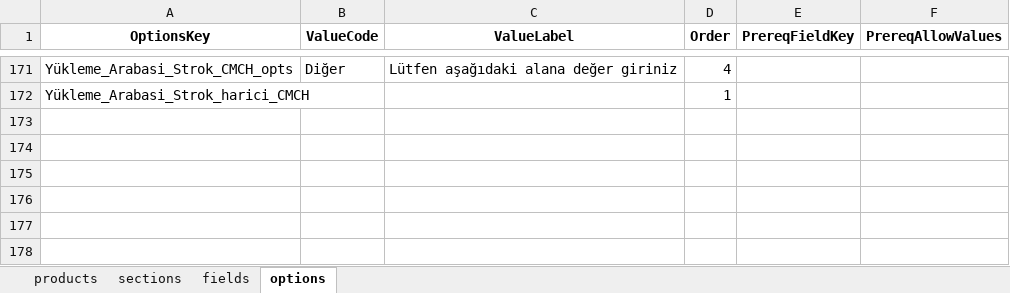
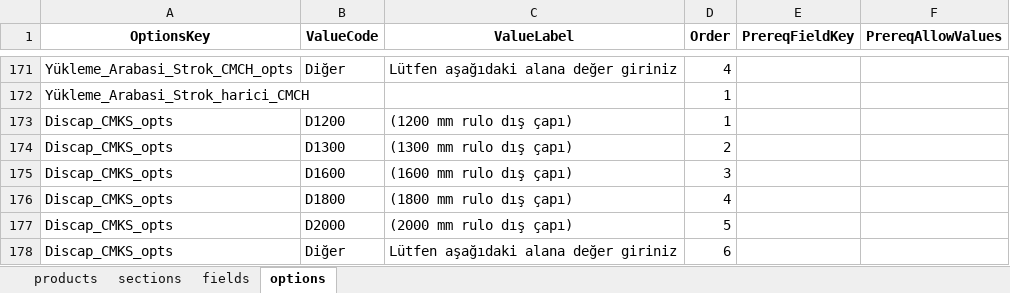
Before and after one commit to hsnylmz1837/uzun_kod_olustur_v18, an Excel workbook: data/schema.xlsx, sheet options, drawn as a sheet; only a part is shown, gaps mark what is left out; values as stored, in another font and other column widths than the file's, no borders; the diff names each change by its address in the sheet, - before the commit and + after, or states it on an @@ line.

Commit message:
Add files via upload

```diff
--- a/data/schema.xlsx (sheet options)
+++ b/data/schema.xlsx (sheet options)
+row 173: Discap_CMKS_opts | D1200 | (1200 mm rulo dış çapı) | 1
+row 174: Discap_CMKS_opts | D1300 | (1300 mm rulo dış çapı) | 2
+row 175: Discap_CMKS_opts | D1600 | (1600 mm rulo dış çapı) | 3
+row 176: Discap_CMKS_opts | D1800 | (1800 mm rulo dış çapı) | 4
+row 177: Discap_CMKS_opts | D2000 | (2000 mm rulo dış çapı) | 5
+row 178: Discap_CMKS_opts | Diğer | Lütfen aşağıdaki alana değer giriniz | 6
```
Also changed, not shown: sheet fields, sheet sections.
